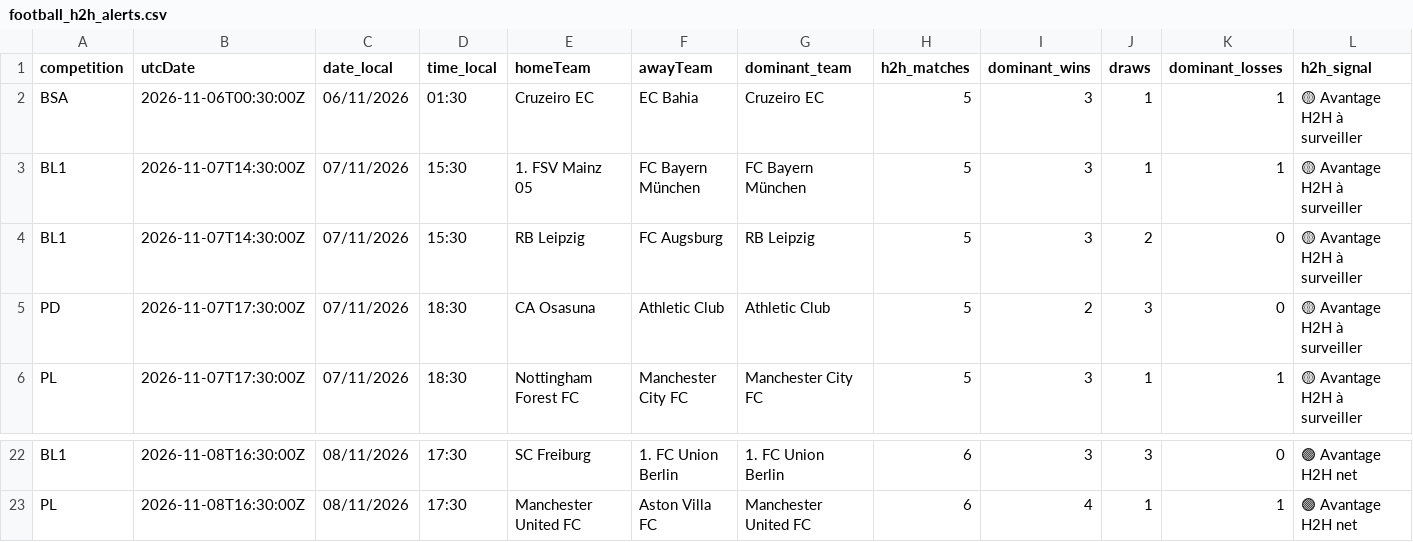
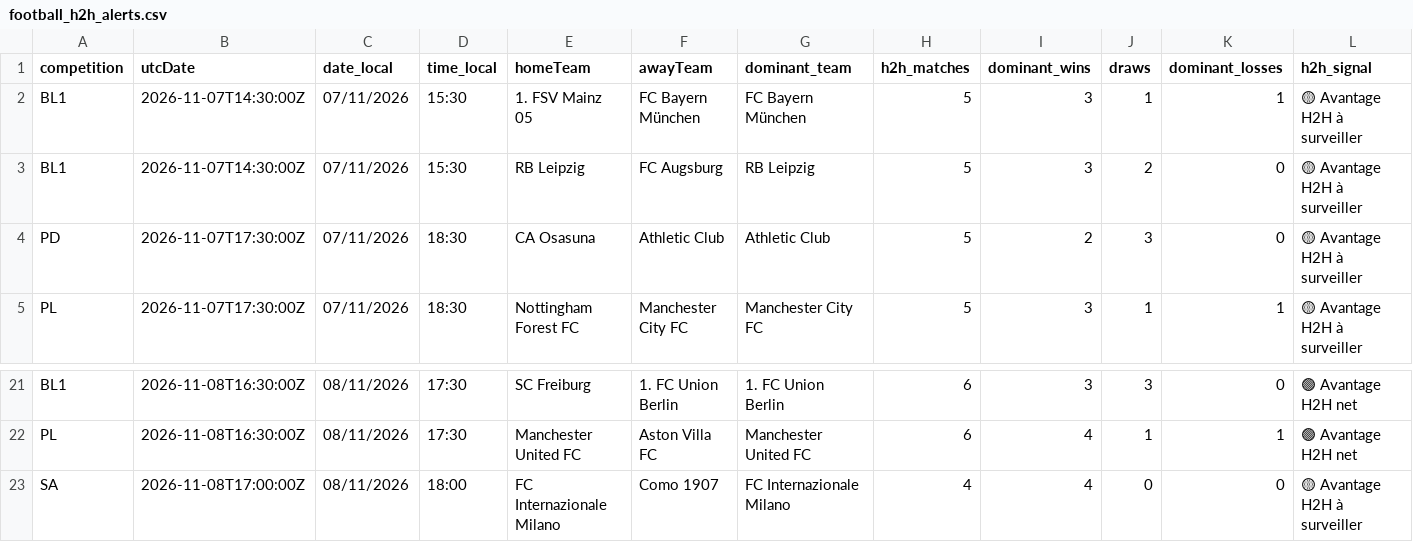
Before and after one commit to stanmyles/Footmob-alert, a CSV file: output/football_h2h_alerts.csv, drawn as a sheet; only a part is shown, gaps mark what is left out; removed rows and columns are numbered as before the commit, all else as after; rows hold the shown columns only; the diff names each change by its address in the sheet, - before the commit and + after, or states it on an @@ line.

```diff
--- a/output/football_h2h_alerts.csv
+++ b/output/football_h2h_alerts.csv
-row 2: BSA | 2026-11-06T00:30:00Z | 06/11/2026 | 01:30 | Cruzeiro EC | EC Bahia | Cruzeiro EC | 5 | 3 | 1 | 1 | 🟡 Avantage H2H à surveiller
+row 23: SA | 2026-11-08T17:00:00Z | 08/11/2026 | 18:00 | FC Internazionale Milano | Como 1907 | FC Internazionale Milano | 4 | 4 | 0 | 0 | 🟡 Avantage H2H à surveiller
```
Also changed, not shown: 2 other files.
